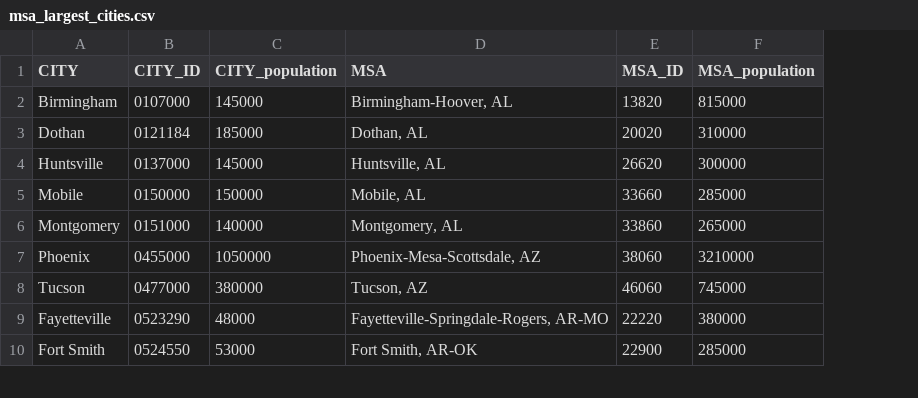
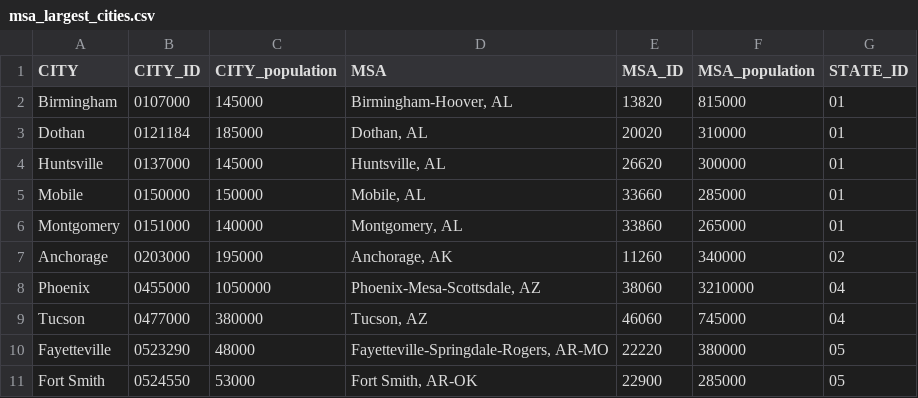
Before and after one commit to sdl60660/commuter-mapping, a CSV file: data_processing/data/msa_largest_cities.csv, drawn as a sheet; only a part is shown; the diff names each change by its address in the sheet, - before the commit and + after, or states it on an @@ line.

```diff
--- a/data_processing/data/msa_largest_cities.csv
+++ b/data_processing/data/msa_largest_cities.csv
+column G (STATE_ID), rows 2-6: all 01; rows 8-11: 04 | 04 | 05 | 05
+row 7: Anchorage | 0203000 | 195000 | Anchorage, AK | 11260 | 340000 | 02
```
Also changed, not shown: 6 other files.
